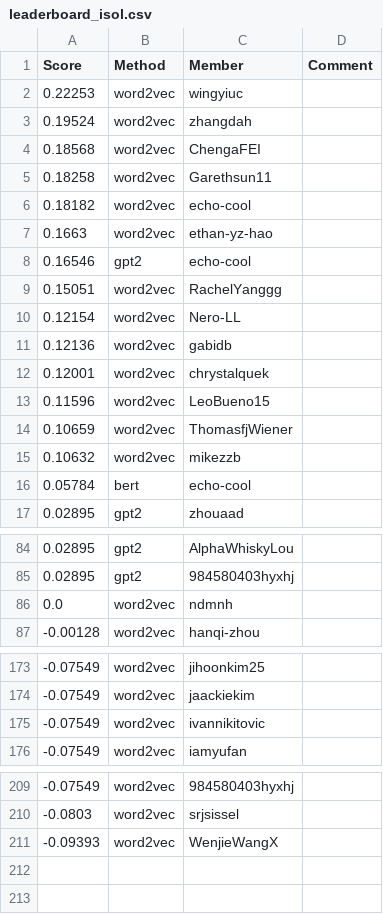
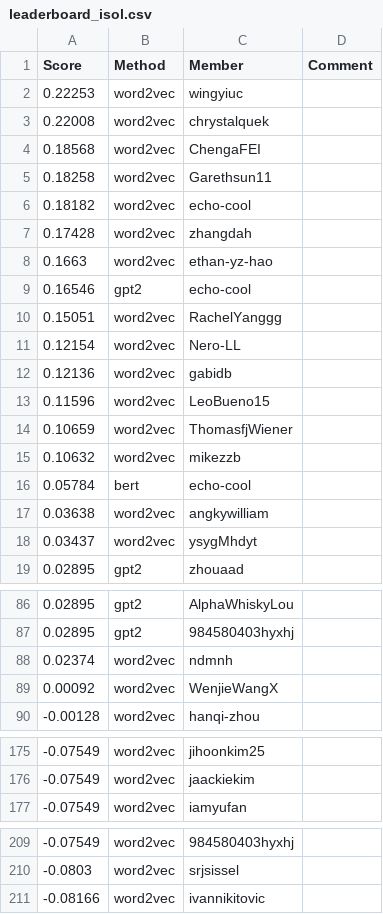
Before and after one commit to cornell-cs5740-sp24/leaderboards, a CSV file: a3/leaderboard_isol.csv, drawn as a sheet; only a part is shown, gaps mark what is left out; the diff covers the shown part only.

Commit message:
Leaderboard Update

```diff
--- a/a3/leaderboard_isol.csv
+++ b/a3/leaderboard_isol.csv
@@ -2,3 +2,3 @@ Score,Method,Member,Comment
 0.22253,word2vec,wingyiuc,
-0.19524,word2vec,zhangdah,
+0.22008,word2vec,chrystalquek,
 0.18568,word2vec,ChengaFEI,
@@ -6,2 +6,3 @@ Score,Method,Member,Comment
 0.18182,word2vec,echo-cool,
+0.17428,word2vec,zhangdah,
 0.1663,word2vec,ethan-yz-hao,
@@ -11,3 +12,2 @@ Score,Method,Member,Comment
 0.12136,word2vec,gabidb,
-0.12001,word2vec,chrystalquek,
 0.11596,word2vec,LeoBueno15,
@@ -16,2 +16,4 @@ Score,Method,Member,Comment
 0.05784,bert,echo-cool,
+0.03638,word2vec,angkywilliam,
+0.03437,word2vec,ysygMhdyt,
 0.02895,gpt2,zhouaad,
@@ -85,3 +87,4 @@ Score,Method,Member,Comment
 0.02895,gpt2,984580403hyxhj,
-0.0,word2vec,ndmnh,
+0.02374,word2vec,ndmnh,
+0.00092,word2vec,WenjieWangX,
 -0.00128,word2vec,hanqi-zhou,
@@ -174,3 +176,2 @@ Score,Method,Member,Comment
 -0.07549,word2vec,jaackiekim,
--0.07549,word2vec,ivannikitovic,
 -0.07549,word2vec,iamyufan,
@@ -210,2 +210,2 @@ Score,Method,Member,Comment
 -0.0803,word2vec,srjsissel,
--0.09393,word2vec,WenjieWangX,
+-0.08166,word2vec,ivannikitovic,
```
Also changed, not shown: 2 removed rows and 1 edited cell elsewhere in this file.
